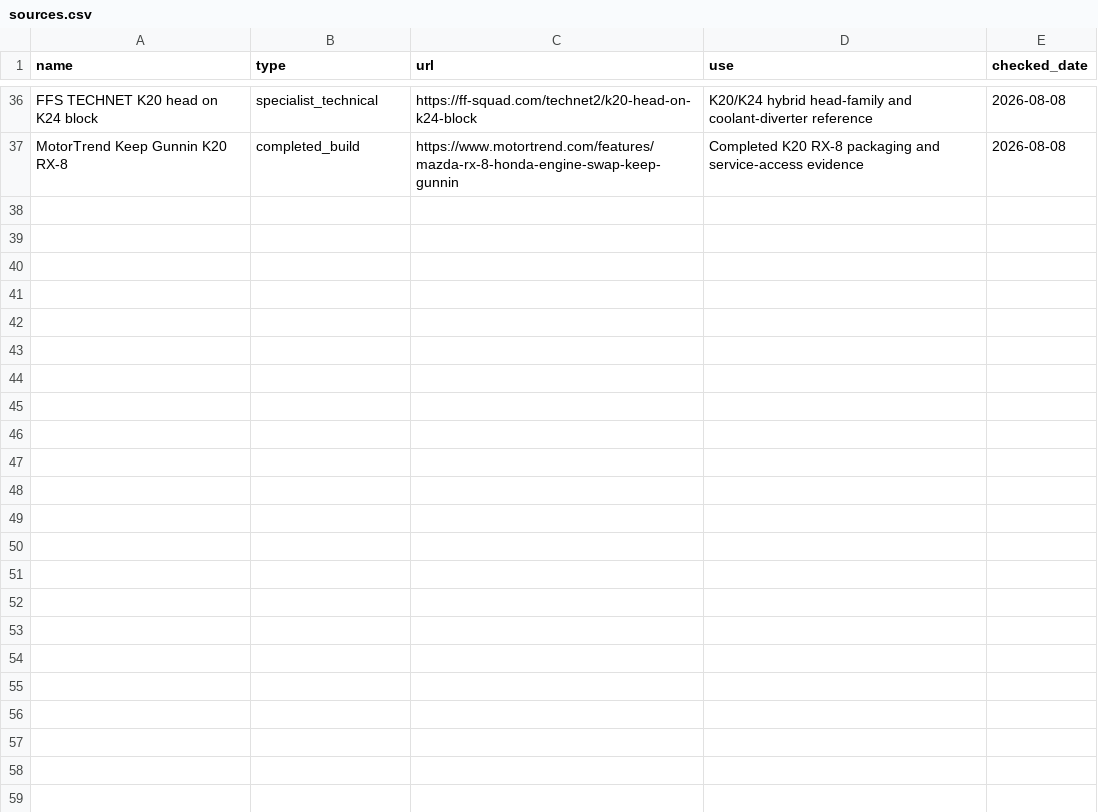
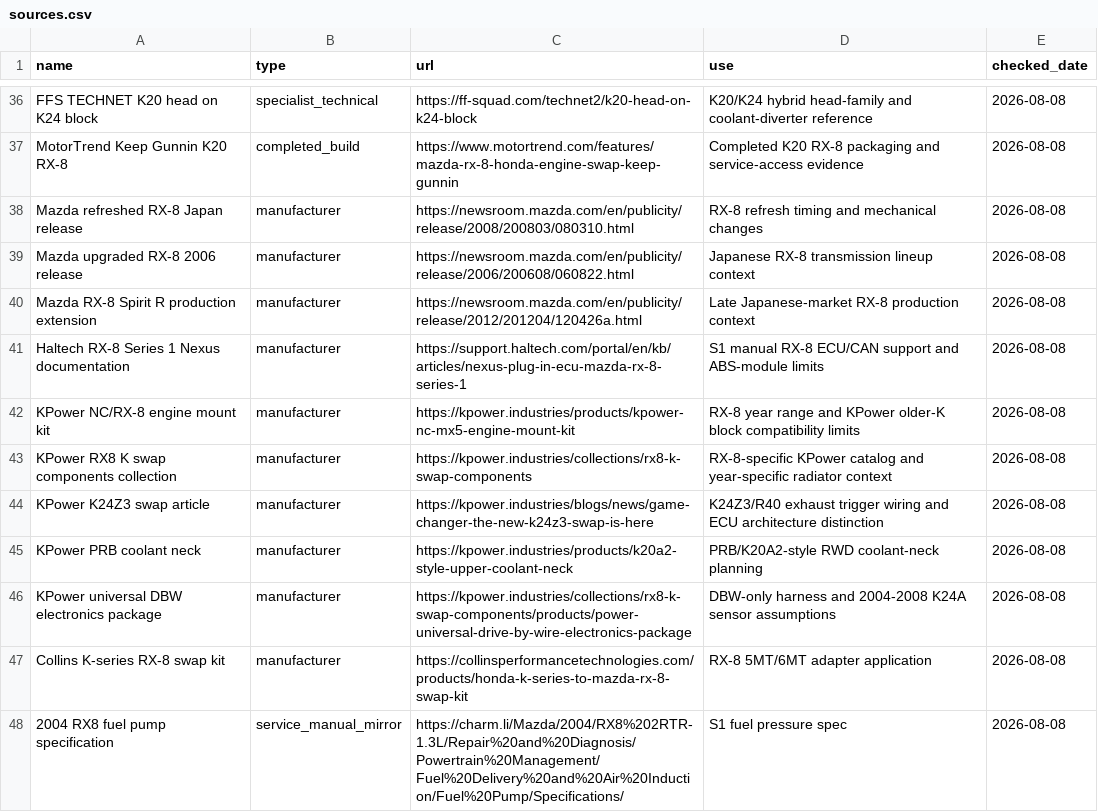
Before and after one commit to F0rged/Ultimate-RX8-K24-Swap-Guide, a CSV file: docs/data/sources.csv, drawn as a sheet; only a part is shown, gaps mark what is left out; the diff names each change by its address in the sheet, - before the commit and + after, or states it on an @@ line.

```diff
--- a/docs/data/sources.csv
+++ b/docs/data/sources.csv
+row 38: Mazda refreshed RX-8 Japan release | manufacturer | https://newsroom.mazda.com/en/publicity/release/2008/200803/080310.html | RX-8 refresh timing and mechanical changes | 2026-08-08
+row 39: Mazda upgraded RX-8 2006 release | manufacturer | https://newsroom.mazda.com/en/publicity/release/2006/200608/060822.html | Japanese RX-8 transmission lineup context | 2026-08-08
+row 40: Mazda RX-8 Spirit R production extension | manufacturer | https://newsroom.mazda.com/en/publicity/release/2012/201204/120426a.html | Late Japanese-market RX-8 production context | 2026-08-08
+row 41: Haltech RX-8 Series 1 Nexus documentation | manufacturer | https://support.haltech.com/portal/en/kb/articles/nexus-plug-in-ecu-mazda-rx-8-series-1 | S1 manual RX-8 ECU/CAN support and ABS-module limits | 2026-08-08
+row 42: KPower NC/RX-8 engine mount kit | manufacturer | https://kpower.industries/products/kpower-nc-mx5-engine-mount-kit | RX-8 year range and KPower older-K block compatibility limits | 2026-08-08
+row 43: KPower RX8 K swap components collection | manufacturer | https://kpower.industries/collections/rx8-k-swap-components | RX-8-specific KPower catalog and year-specific radiator context | 2026-08-08
+row 44: KPower K24Z3 swap article | manufacturer | https://kpower.industries/blogs/news/game-changer-the-new-k24z3-swap-is-here | K24Z3/R40 exhaust trigger wiring and ECU architecture distinction | 2026-08-08
+row 45: KPower PRB coolant neck | manufacturer | https://kpower.industries/products/k20a2-style-upper-coolant-neck | PRB/K20A2-style RWD coolant-neck planning | 2026-08-08
+row 46: KPower universal DBW electronics package | manufacturer | https://kpower.industries/collections/rx8-k-swap-components/products/power-universal-drive-by-wire-electronics-package | DBW-only harness and 2004-2008 K24A sensor assumptions | 2026-08-08
+row 47: Collins K-series RX-8 swap kit | manufacturer | https://collinsperformancetechnologies.com/products/honda-k-series-to-mazda-rx-8-swap-kit | RX-8 5MT/6MT adapter application | 2026-08-08
+row 48: 2004 RX8 fuel pump specification | service_manual_mirror | https://charm.li/Mazda/2004/RX8%202RTR-1.3L/Repair%20and%20Diagnosis/Powertrain%20Management/Fuel%20Delivery%20and%20Air%20Induction/Fuel%20Pump/Specifications/ | S1 fuel pressure spec | 2026-08-08
```
Also changed, not shown: docs/data/research-matrix.csv, 19 other files.
